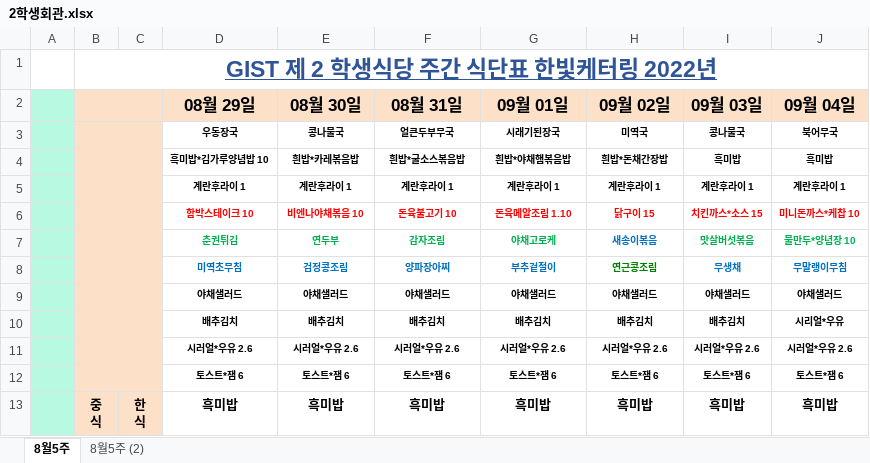
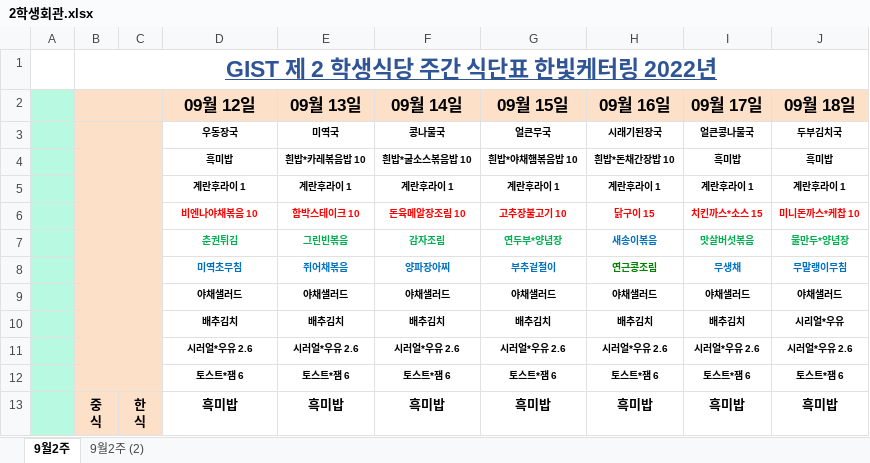
Before and after one commit to gist-helper/Nodejs-Server, an Excel workbook: meals_data/2학생회관.xlsx, sheet 9월2주, drawn as a sheet; only a part is shown; values as stored, in another font and other column widths than the file's, no borders; charts and pictures not drawn; removed rows and columns are numbered as before the commit, all else as after; the diff covers the shown part only; the diff names each change by its address in the sheet, - before the commit and + after, or states it on an @@ line.

Commit message:
22/09/11-meals update

```diff
--- a/meals_data/2학생회관.xlsx (sheet 9월2주)
+++ b/meals_data/2학생회관.xlsx (sheet 9월2주)
-sheet tab: 8월5주
+sheet tab: 9월2주
-sheet tab: 8월5주 (2)
+sheet tab: 9월2주 (2)
-row 2:  |  |  | 08월 29일 | 08월 30일 | 08월 31일 | 09월 01일 | 09월 02일 | 09월 03일 | 09월 04일
-row 3:  |  |  | 우동장국 | 콩나물국 | 얼큰두부무국 | 시래기된장국 | 미역국 | 콩나물국 | 북어무국
+row 2:  |  |  | 09월 12일 | 09월 13일 | 09월 14일 | 09월 15일 | 09월 16일 | 09월 17일 | 09월 18일
+row 3:  |  |  | 우동장국 | 미역국 | 콩나물국 | 얼큰무국 | 시래기된장국 | 얼큰콩나물국 | 두부김치국
-D4: 흑미밥*김가루양념밥 10
+D4: 흑미밥
-E4: 흰밥*카레볶음밥
+E4: 흰밥*카레볶음밥 10
-F4: 흰밥*굴소스볶음밥
+F4: 흰밥*굴소스볶음밥 10
-G4: 흰밥*야채햄볶음밥
+G4: 흰밥*야채햄볶음밥 10
-H4: 흰밥*돈채간장밥
+H4: 흰밥*돈채간장밥 10
-row 6:  |  |  | 함박스테이크 10 | 비엔나야채볶음 10 | 돈육불고기 10 | 돈육메알조림 1.10 | 닭구이 15 | 치킨까스*소스 15 | 미니돈까스*케찹 10
+row 6:  |  |  | 비엔나야채볶음 10 | 함박스테이크 10 | 돈육메알장조림 10 | 고추장불고기 10 | 닭구이 15 | 치킨까스*소스 15 | 미니돈까스*케찹 10
-E7: 연두부
+E7: 그린빈볶음
-G7: 야채고로케
+G7: 연두부*양념장
-J7: 물만두*양념장 10
+J7: 물만두*양념장
-E8: 검정콩조림
+E8: 쥐어채볶음
```
Also changed, not shown: 12 added rows, 12 removed rows and 3 edited cells elsewhere in this sheet, sheet 9월2주 (2), charts or pictures, 44 other files.
